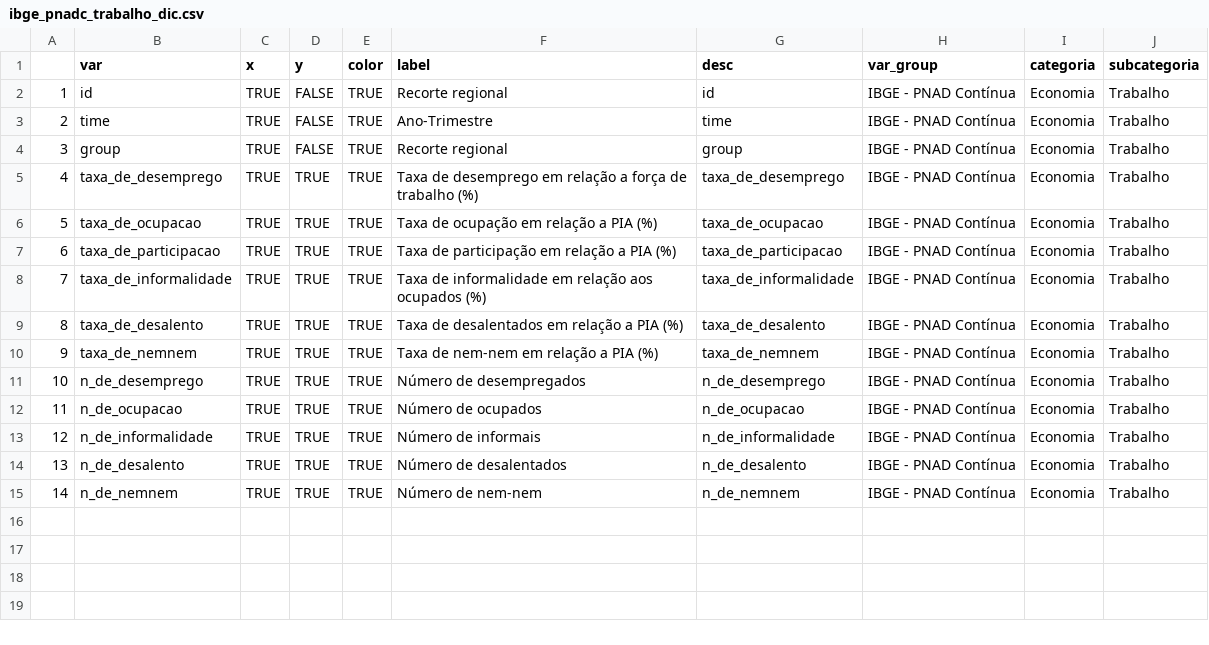
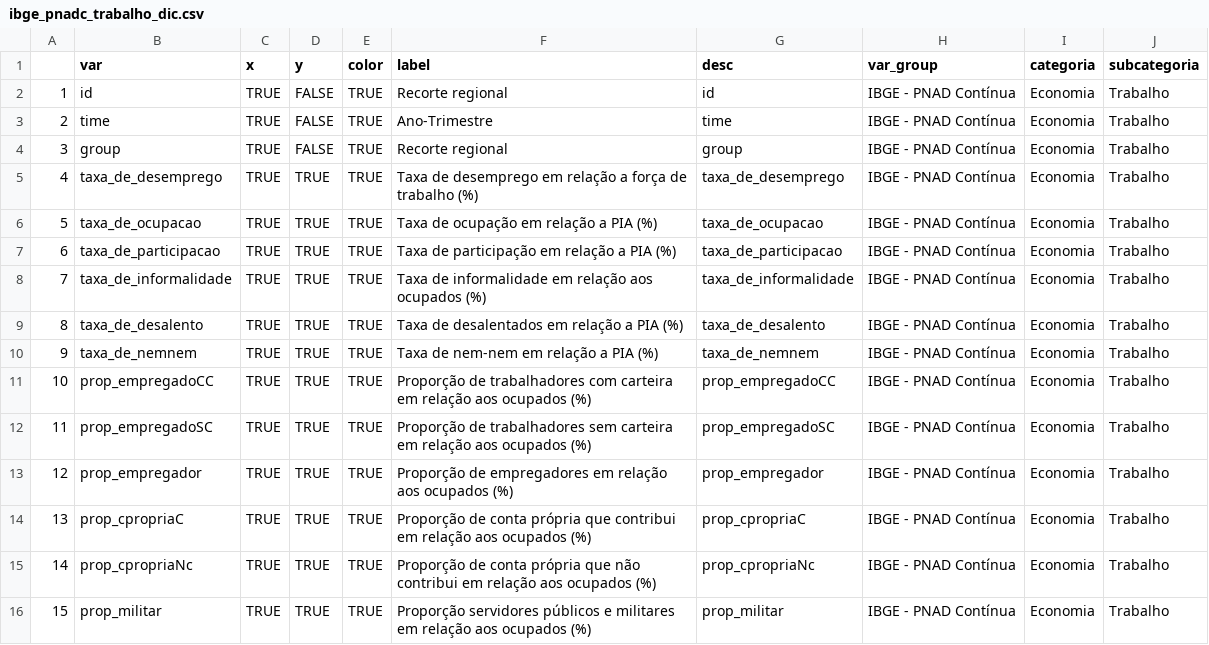
Before and after one commit to datazoompuc/datazoom_viz, a CSV file: data/ibge_pnadc_trabalho_dic.csv, drawn as a sheet; addresses are those after the commit; the diff names each change by its address in the sheet, - before the commit and + after, or states it on an @@ line.

Commit message:
Update data raw of IBGE PNAD Continua

```diff
--- a/data/ibge_pnadc_trabalho_dic.csv
+++ b/data/ibge_pnadc_trabalho_dic.csv
-B11 (var): n_de_desemprego
+B11 (var): prop_empregadoCC
-F11 (label): Número de desempregados
+F11 (label): Proporção de trabalhadores com carteira em relação aos ocupados (%)
-G11 (desc): n_de_desemprego
+G11 (desc): prop_empregadoCC
-B12 (var): n_de_ocupacao
+B12 (var): prop_empregadoSC
-F12 (label): Número de ocupados
+F12 (label): Proporção de trabalhadores sem carteira em relação aos ocupados (%)
-G12 (desc): n_de_ocupacao
+G12 (desc): prop_empregadoSC
-B13 (var): n_de_informalidade
+B13 (var): prop_empregador
-F13 (label): Número de informais
+F13 (label): Proporção de empregadores em relação aos ocupados (%)
-G13 (desc): n_de_informalidade
+G13 (desc): prop_empregador
-B14 (var): n_de_desalento
+B14 (var): prop_cpropriaC
-F14 (label): Número de desalentados
+F14 (label): Proporção de conta própria que contribui em relação aos ocupados (%)
-G14 (desc): n_de_desalento
+G14 (desc): prop_cpropriaC
+row 15: 14 | prop_cpropriaNc | TRUE | TRUE | TRUE | Proporção de conta própria que não contribui em relação aos ocupados (%) | prop_cpropriaNc | IBGE - PNAD Contínua | Economia | Trabalho
@@ column A renumbered from row 16 down @@
-B16 (var): n_de_nemnem
+B16 (var): prop_militar
-F16 (label): Número de nem-nem
+F16 (label): Proporção servidores públicos e militares em relação aos ocupados (%)
-G16 (desc): n_de_nemnem
+G16 (desc): prop_militar
```
Also changed, not shown: 2 other files.
